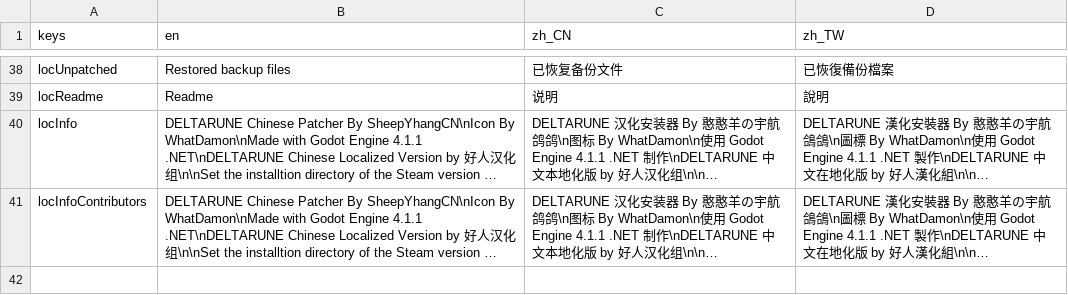
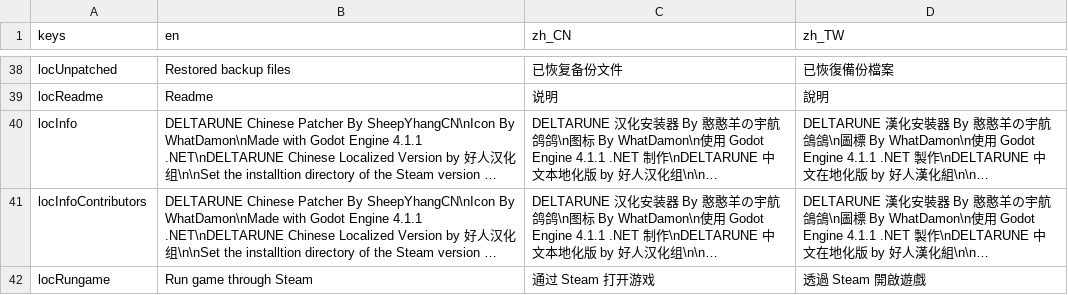
Before and after one commit to gm3dr/DeltaruneChinesePatcher, a CSV file: Locale/loc.csv, drawn as a sheet; only a part is shown, gaps mark what is left out; long unchanged cells end in …; the diff names each change by its address in the sheet, - before the commit and + after, or states it on an @@ line.

Commit message:
feat: Run game through Main UI (#13)

```diff
--- a/Locale/loc.csv
+++ b/Locale/loc.csv
+row 42: locRungame | Run game through Steam | 通过 Steam 打开游戏 | 透過 Steam 開啟遊戲
```
Also changed, not shown: 5 other files.
